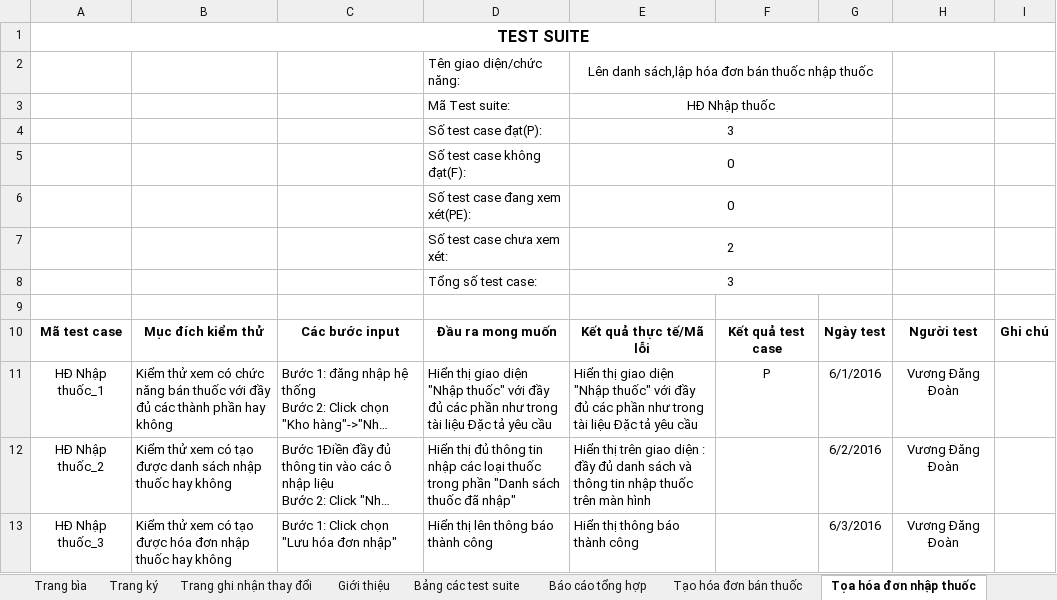
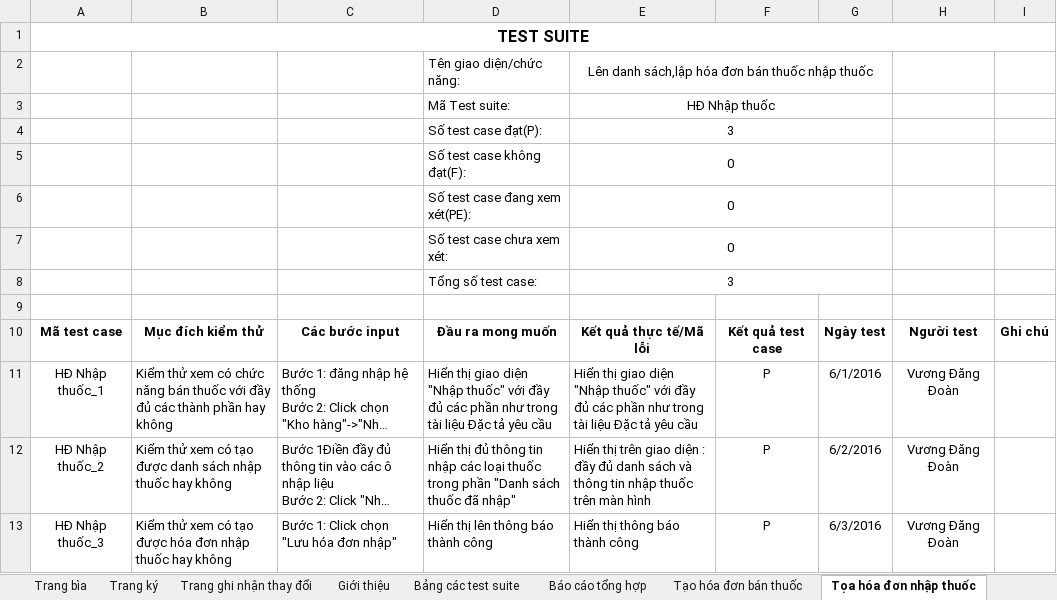
Before and after one commit to DzungHT/QLNhaThuoc, an Excel workbook: A. Documents/06 Tài liệu testcase.xlsx, sheet Tọa hóa đơn nhập thuốc, drawn as a sheet; long unchanged cells end in …; values as stored, in another font and other column widths than the file's, no borders; the diff names each change by its address in the sheet, - before the commit and + after, or states it on an @@ line.

```diff
--- a/A. Documents/06 Tài liệu testcase.xlsx (sheet Tọa hóa đơn nhập thuốc)
+++ b/A. Documents/06 Tài liệu testcase.xlsx (sheet Tọa hóa đơn nhập thuốc)
-E7: 2
+E7: 0
-F12:F13: (empty)
+F12:F13: P
```
Also changed, not shown: sheet Báo cáo tổng hợp.
